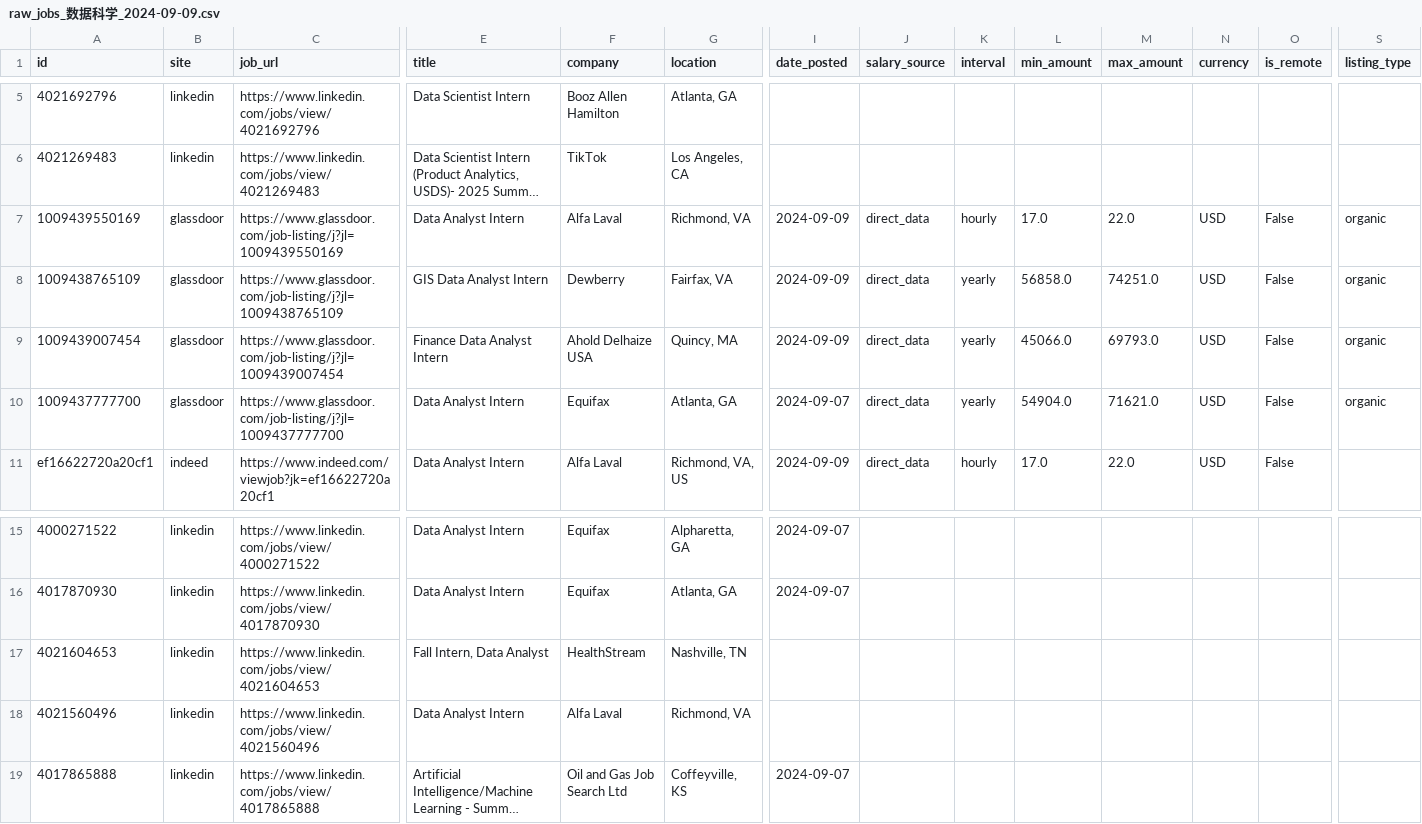
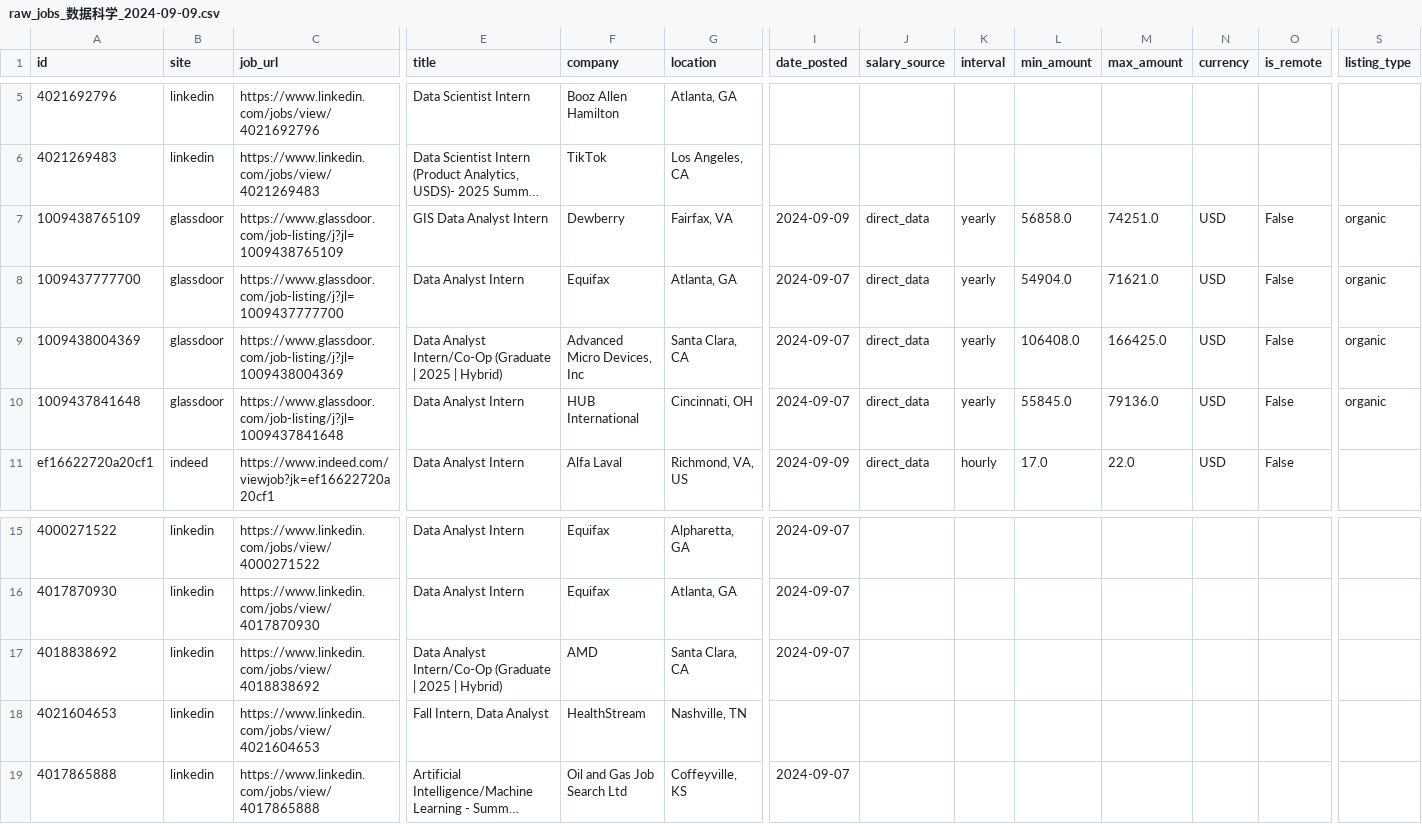
Before and after one commit to paipeline/JobPush.ai, a CSV file: jobs/raw_jobs_数据科学_2024-09-09.csv, drawn as a sheet; only a part is shown, gaps mark what is left out; long unchanged cells end in …; removed rows and columns are numbered as before the commit, all else as after; rows hold the shown columns only; the diff names each change by its address in the sheet, - before the commit and + after, or states it on an @@ line.

```diff
--- a/jobs/raw_jobs_数据科学_2024-09-09.csv
+++ b/jobs/raw_jobs_数据科学_2024-09-09.csv
-row 7: 1009439550169 | glassdoor | https://www.glassdoor.com/job-listing/j?jl=1009439550169 | Data Analyst Intern | Alfa Laval | Richmond, VA | 2024-09-09 | direct_data | hourly | 17.0 | 22.0 | USD | False | organic
-row 9: 1009439007454 | glassdoor | https://www.glassdoor.com/job-listing/j?jl=1009439007454 | Finance Data Analyst Intern | Ahold Delhaize USA | Quincy, MA | 2024-09-09 | direct_data | yearly | 45066.0 | 69793.0 | USD | False | organic
+row 9: 1009438004369 | glassdoor | https://www.glassdoor.com/job-listing/j?jl=1009438004369 | Data Analyst Intern/Co-Op (Graduate | 2025 | Hybrid) | Advanced Micro Devices, Inc | Santa Clara, CA | 2024-09-07 | direct_data | yearly | 106408.0 | 166425.0 | USD | False | organic
+row 10: 1009437841648 | glassdoor | https://www.glassdoor.com/job-listing/j?jl=1009437841648 | Data Analyst Intern | HUB International | Cincinnati, OH | 2024-09-07 | direct_data | yearly | 55845.0 | 79136.0 | USD | False | organic
+row 17: 4018838692 | linkedin | https://www.linkedin.com/jobs/view/4018838692 | Data Analyst Intern/Co-Op (Graduate | 2025 | Hybrid) | AMD | Santa Clara, CA | 2024-09-07
-row 18: 4021560496 | linkedin | https://www.linkedin.com/jobs/view/4021560496 | Data Analyst Intern | Alfa Laval | Richmond, VA
```
Also changed, not shown: jobs/raw_jobs_人工智能_2024-09-09.csv, 6 other files.
